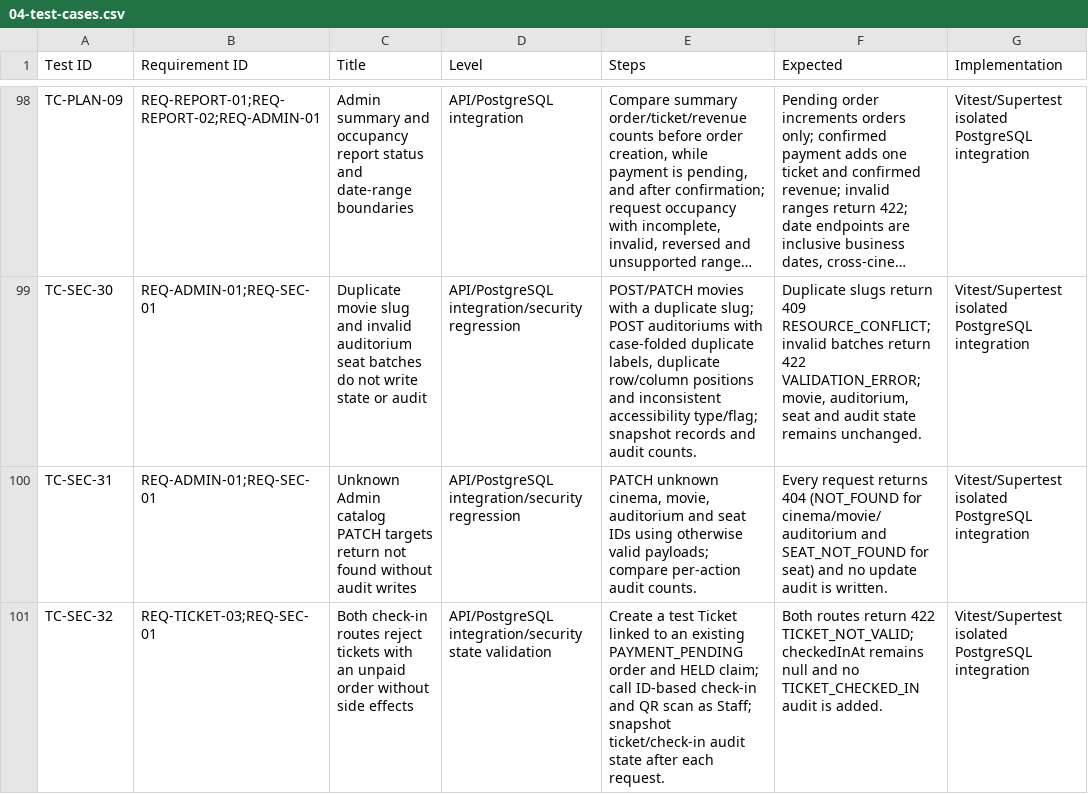
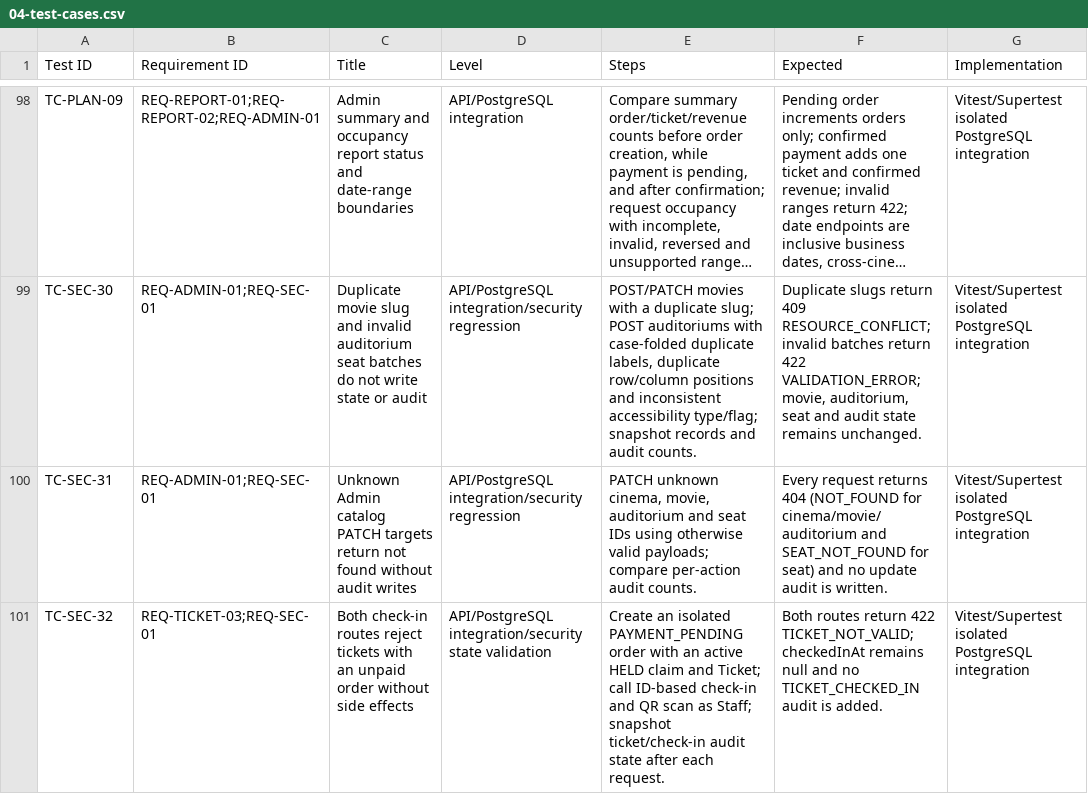
Before and after one commit to mahTuqn/DGKD_GK, a CSV file: docs/04-test-cases.csv, drawn as a sheet; only a part is shown, gaps mark what is left out; long unchanged cells end in …; the diff names each change by its address in the sheet, - before the commit and + after, or states it on an @@ line.

Commit message:
test: isolate unpaid ticket check-in fixture

```diff
--- a/docs/04-test-cases.csv
+++ b/docs/04-test-cases.csv
-E101 (Steps): Create a test Ticket linked to an existing PAYMENT_PENDING order and HELD claim; call ID-based…
+E101 (Steps): Create an isolated PAYMENT_PENDING order with an active HELD claim and Ticket; call ID-based…
```
Also changed, not shown: 1 other file.
